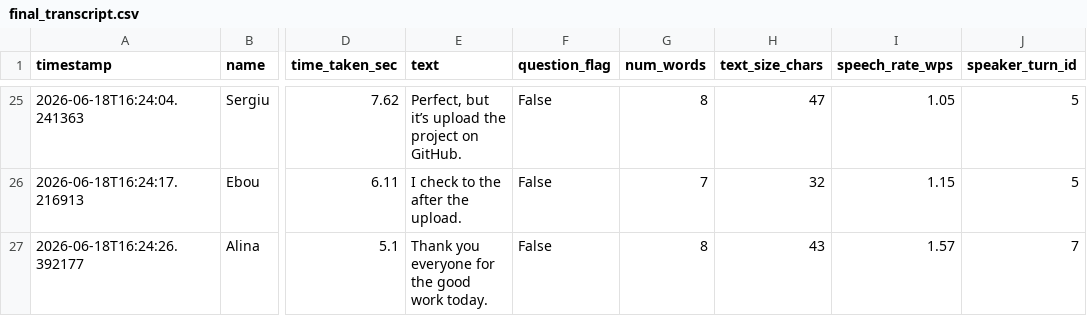
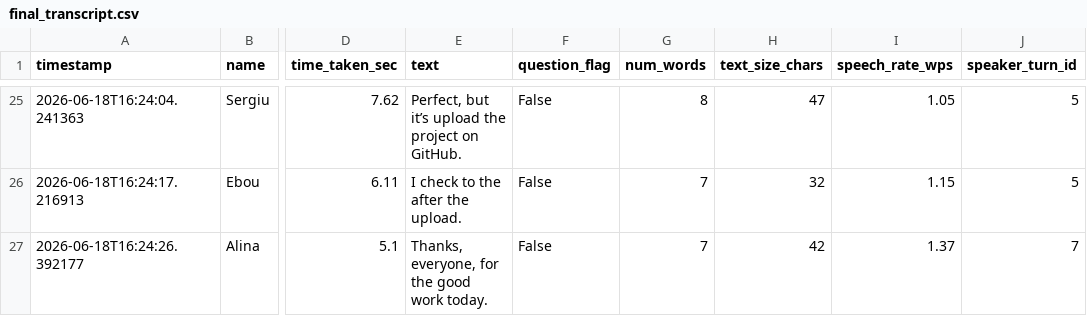
Before and after one commit to teal-jamail/bda-team-project-combined, a CSV file: data/final_transcript.csv, drawn as a sheet; only a part is shown, gaps mark what is left out; the diff covers the shown part only; the diff names each change by its address in the sheet, - before the commit and + after, or states it on an @@ line.

```diff
--- a/data/final_transcript.csv
+++ b/data/final_transcript.csv
-E27 (text): Thank you everyone for the good work today.
+E27 (text): Thanks, everyone, for the good work today.
-G27 (num_words): 8
+G27 (num_words): 7
-H27 (text_size_chars): 43
+H27 (text_size_chars): 42
-I27 (speech_rate_wps): 1.57
+I27 (speech_rate_wps): 1.37
```
Also changed, not shown: 58 edited cells elsewhere in this file, data/correct_transcript.csv, 2 other files.
